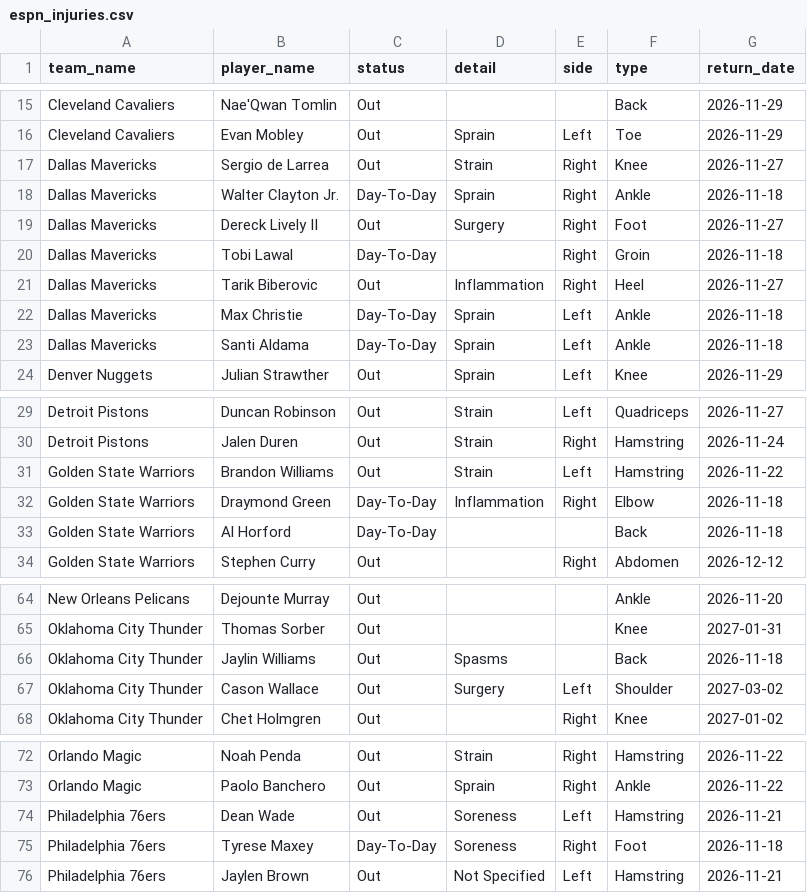
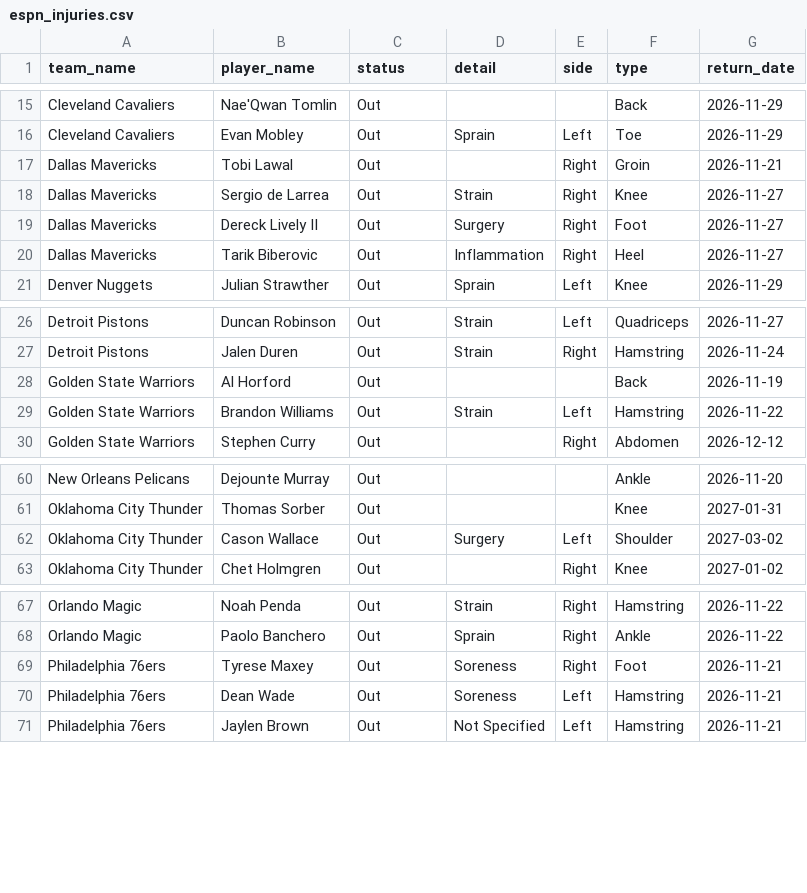
Before and after one commit to Thakky001/NBA, a CSV file: data/raw/espn_injuries.csv, drawn as a sheet; only a part is shown, gaps mark what is left out.

```diff
--- a/data/raw/espn_injuries.csv
+++ b/data/raw/espn_injuries.csv
@@ -16,9 +16,6 @@ Cleveland Cavaliers,Nae'Qwan Tomlin,Out,,,Back,2026-11-29
 Cleveland Cavaliers,Evan Mobley,Out,Sprain,Left,Toe,2026-11-29
+Dallas Mavericks,Tobi Lawal,Out,,Right,Groin,2026-11-21
 Dallas Mavericks,Sergio de Larrea,Out,Strain,Right,Knee,2026-11-27
-Dallas Mavericks,Walter Clayton Jr.,Day-To-Day,Sprain,Right,Ankle,2026-11-18
 Dallas Mavericks,Dereck Lively II,Out,Surgery,Right,Foot,2026-11-27
-Dallas Mavericks,Tobi Lawal,Day-To-Day,,Right,Groin,2026-11-18
 Dallas Mavericks,Tarik Biberovic,Out,Inflammation,Right,Heel,2026-11-27
-Dallas Mavericks,Max Christie,Day-To-Day,Sprain,Left,Ankle,2026-11-18
-Dallas Mavericks,Santi Aldama,Day-To-Day,Sprain,Left,Ankle,2026-11-18
 Denver Nuggets,Julian Strawther,Out,Sprain,Left,Knee,2026-11-29
@@ -30,5 +27,4 @@ Detroit Pistons,Duncan Robinson,Out,Strain,Left,Quadriceps,2026-11-27
 Detroit Pistons,Jalen Duren,Out,Strain,Right,Hamstring,2026-11-24
+Golden State Warriors,Al Horford,Out,,,Back,2026-11-19
 Golden State Warriors,Brandon Williams,Out,Strain,Left,Hamstring,2026-11-22
-Golden State Warriors,Draymond Green,Day-To-Day,Inflammation,Right,Elbow,2026-11-18
-Golden State Warriors,Al Horford,Day-To-Day,,,Back,2026-11-18
 Golden State Warriors,Stephen Curry,Out,,Right,Abdomen,2026-12-12
@@ -65,3 +61,2 @@ New Orleans Pelicans,Dejounte Murray,Out,,,Ankle,2026-11-20
 Oklahoma City Thunder,Thomas Sorber,Out,,,Knee,2027-01-31
-Oklahoma City Thunder,Jaylin Williams,Out,Spasms,,Back,2026-11-18
 Oklahoma City Thunder,Cason Wallace,Out,Surgery,Left,Shoulder,2027-03-02
@@ -73,4 +68,4 @@ Orlando Magic,Noah Penda,Out,Strain,Right,Hamstring,2026-11-22
 Orlando Magic,Paolo Banchero,Out,Sprain,Right,Ankle,2026-11-22
+Philadelphia 76ers,Tyrese Maxey,Out,Soreness,Right,Foot,2026-11-21
 Philadelphia 76ers,Dean Wade,Out,Soreness,Left,Hamstring,2026-11-21
-Philadelphia 76ers,Tyrese Maxey,Day-To-Day,Soreness,Right,Foot,2026-11-18
 Philadelphia 76ers,Jaylen Brown,Out,Not Specified,Left,Hamstring,2026-11-21
```
Also changed, not shown: 3 other files.
